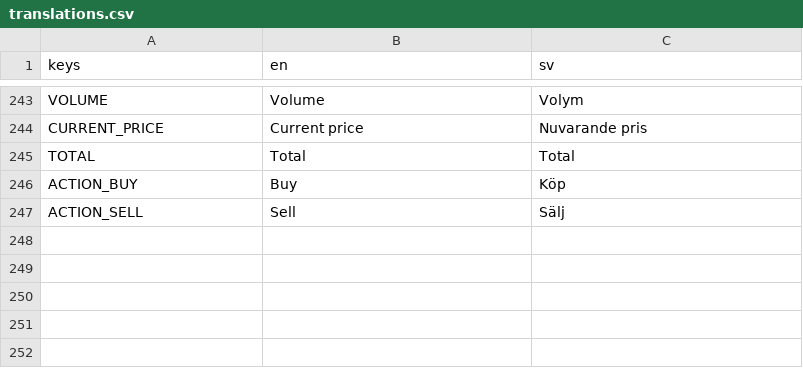
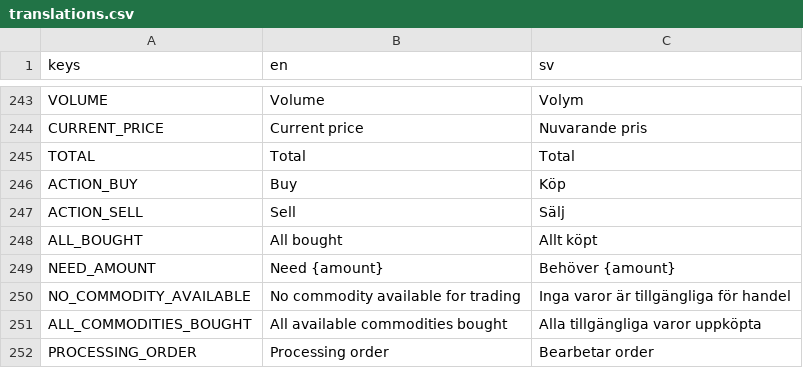
Before and after one commit to local-minimum/geriatric-crawler, a CSV file: resources/translations.csv, drawn as a sheet; only a part is shown, gaps mark what is left out; the diff names each change by its address in the sheet, - before the commit and + after, or states it on an @@ line.

Commit message:
Improve trading
Also fix corpse bugs

```diff
--- a/resources/translations.csv
+++ b/resources/translations.csv
+row 248: ALL_BOUGHT | All bought | Allt köpt
+row 249: NEED_AMOUNT | Need {amount} | Behöver {amount}
+row 250: NO_COMMODITY_AVAILABLE | No commodity available for trading | Inga varor är tillgängliga för handel
+row 251: ALL_COMMODITIES_BOUGHT | All available commodities bought | Alla tillgängliga varor uppköpta
+row 252: PROCESSING_ORDER | Processing order | Bearbetar order
```
Also changed, not shown: resources/translations_items.csv, 12 other files.
